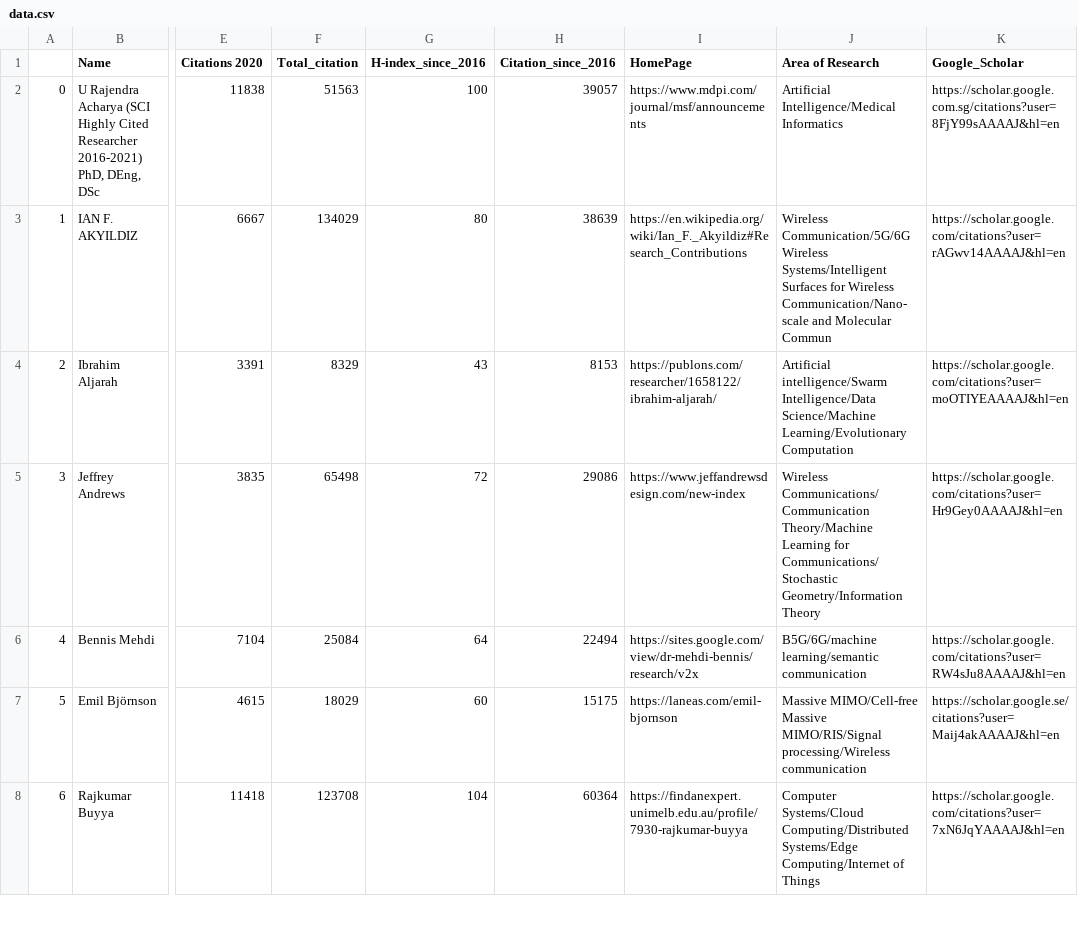
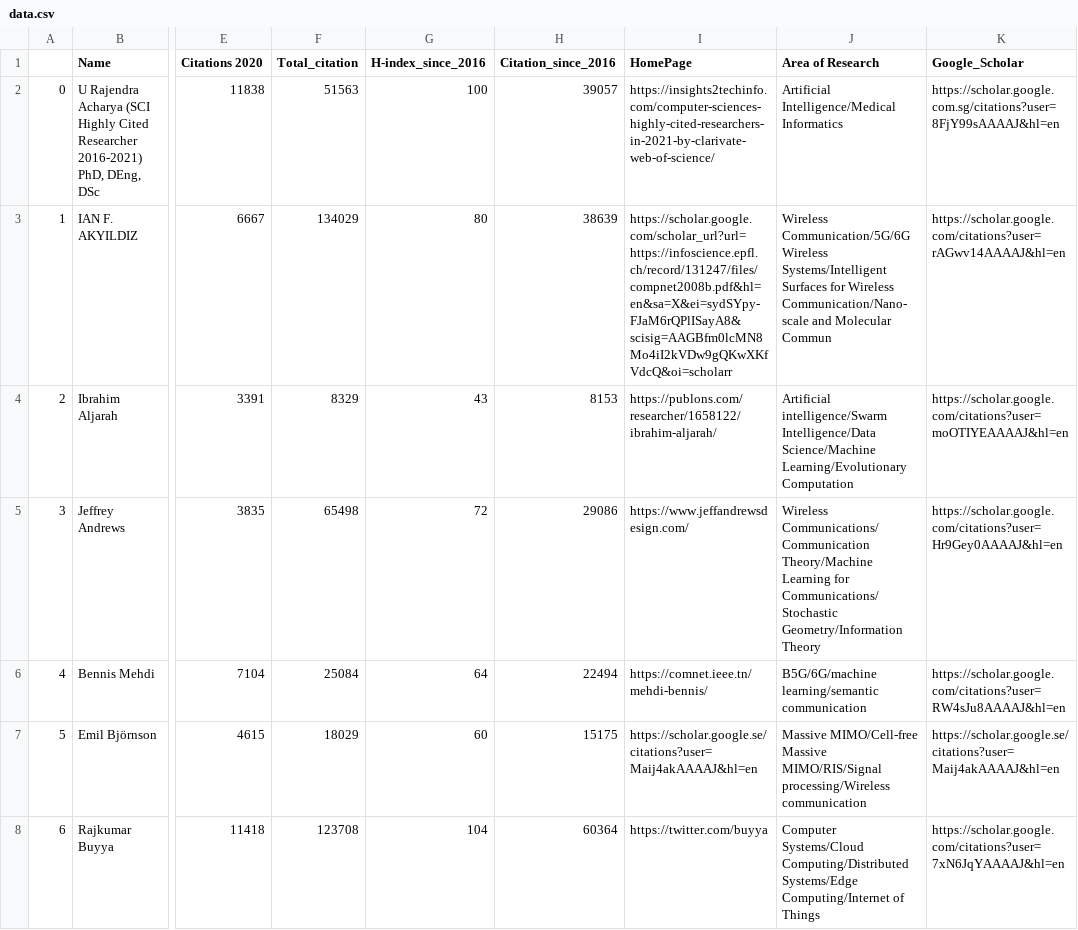
Before and after one commit to cryptogeekk/insights2techinfo, a CSV file: data.csv, drawn as a sheet; only a part is shown, gaps mark what is left out; the diff covers the shown part only; the diff names each change by its address in the sheet, - before the commit and + after, or states it on an @@ line.

Commit message:
Commiting data

```diff
--- a/data.csv
+++ b/data.csv
-I2 (HomePage): https://www.mdpi.com/journal/msf/announcements
+I2 (HomePage): https://insights2techinfo.com/computer-sciences-highly-cited-researchers-in-2021-by-clarivate-web-of-science/
-I3 (HomePage): https://en.wikipedia.org/wiki/Ian_F._Akyildiz#Research_Contributions
+I3 (HomePage): https://scholar.google.com/scholar_url?url=https://infoscience.epfl.ch/record/131247/files/compnet2008b.pdf&hl=en&sa=X&ei=sydSYpy-FJaM6rQPlISayA8&scisig=AAGBfm0lcMN8Mo4iI2kVDw9gQKwXKfVdcQ&oi=scholarr
-I5 (HomePage): https://www.jeffandrewsdesign.com/new-index
+I5 (HomePage): https://www.jeffandrewsdesign.com/
-I6 (HomePage): https://sites.google.com/view/dr-mehdi-bennis/research/v2x
+I6 (HomePage): https://comnet.ieee.tn/mehdi-bennis/
-I7 (HomePage): https://laneas.com/emil-bjornson
+I7 (HomePage): https://scholar.google.se/citations?user=Maij4akAAAAJ&hl=en
-I8 (HomePage): https://findanexpert.unimelb.edu.au/profile/7930-rajkumar-buyya
+I8 (HomePage): https://twitter.com/buyya
```
Also changed, not shown: 91 edited cells elsewhere in this file, 1 other file.
